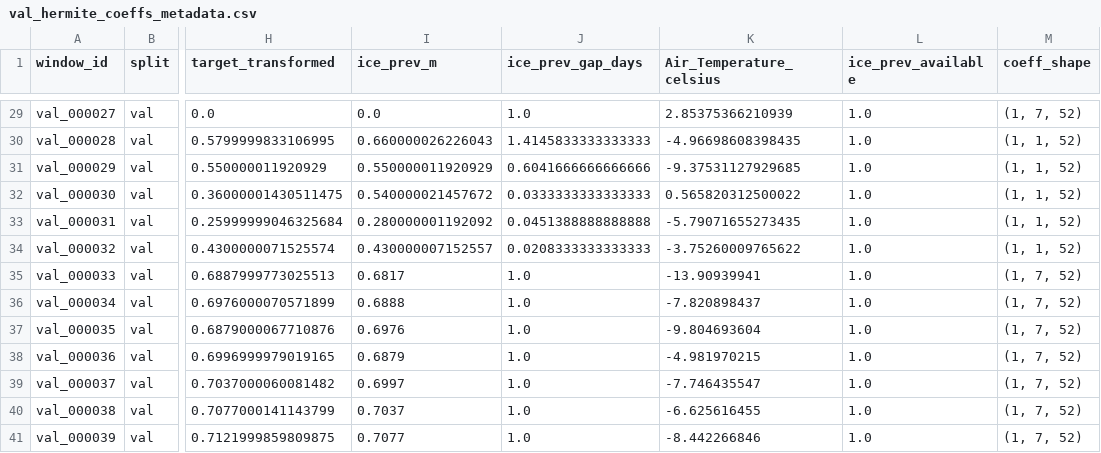
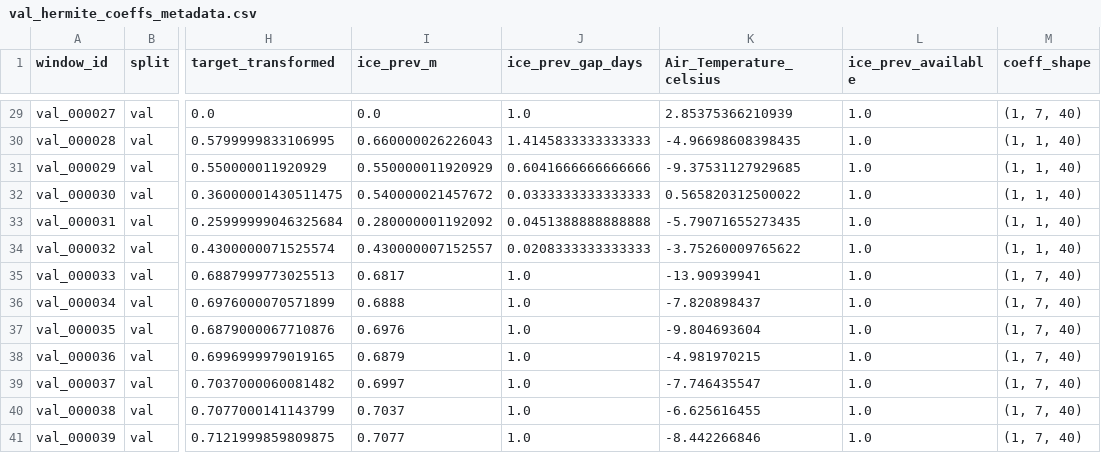
Before and after one commit to TaoTaoTaos/EXP1-Pre-Training-Standalone, a CSV file: data/coeffs_xiaoxingkai_transfer_daily12_history_autoreg_physics/xiaoxingkai_transfer_daily12_history_autoreg_physics/val_hermite_coeffs_metadata.csv, drawn as a sheet; only a part is shown, gaps mark what is left out; the diff covers the shown part only; the diff names each change by its address in the sheet, - before the commit and + after, or states it on an @@ line.

```diff
--- a/data/coeffs_xiaoxingkai_transfer_daily12_history_autoreg_physics/xiaoxingkai_transfer_daily12_history_autoreg_physics/val_hermite_coeffs_metadata.csv
+++ b/data/coeffs_xiaoxingkai_transfer_daily12_history_autoreg_physics/xiaoxingkai_transfer_daily12_history_autoreg_physics/val_hermite_coeffs_metadata.csv
-M29 (coeff_shape): (1, 7, 52)
+M29 (coeff_shape): (1, 7, 40)
-M30:M34 (coeff_shape): (1, 1, 52)
+M30:M34 (coeff_shape): (1, 1, 40)
-M35:M41 (coeff_shape): (1, 7, 52)
+M35:M41 (coeff_shape): (1, 7, 40)
```
Also changed, not shown: 27 edited cells elsewhere in this file, data/coeffs_xiaoxingkai_transfer_daily12_history_autoreg_physics/xiaoxingkai_transfer_daily12_history_autoreg_physics/seasonal_rollout_hermite_coeffs_metadata.csv, data/coeffs_xiaoxingkai_transfer_daily12_history_autoreg_physics/xiaoxingkai_transfer_daily12_history_autoreg_physics/test_hermite_coeffs_metadata.csv, 39 other files.
